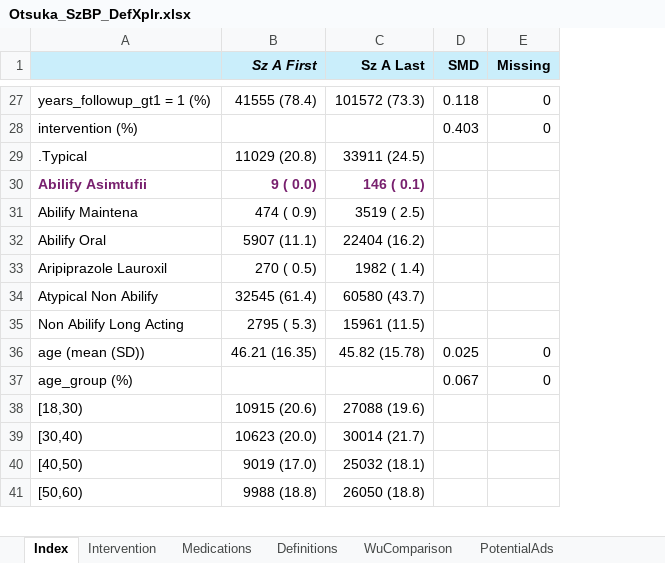
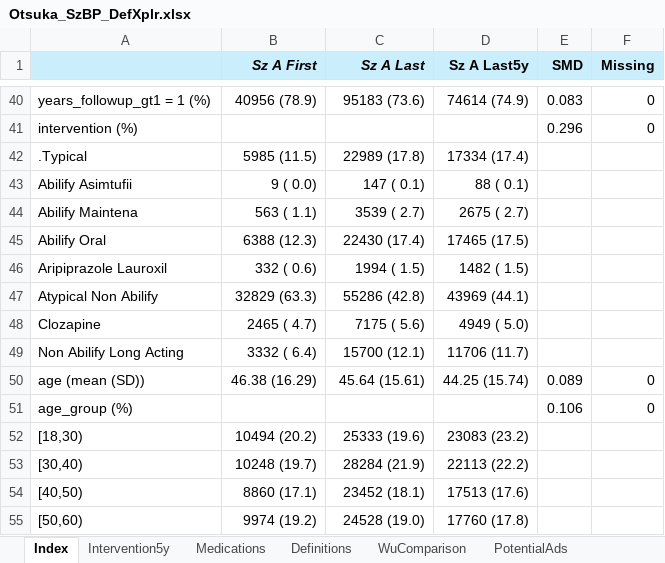
Before and after one commit to jason-jones-atroposhealth/Clients, an Excel workbook: otsuka_szbp1/Otsuka_SzBP_DefXplr.xlsx, sheet Index, drawn as a sheet; only a part is shown, gaps mark what is left out; values as stored, in another font and other column widths than the file's, no borders; conditional formats not drawn; addresses are those after the commit; the diff covers the shown part only; the diff names each change by its address in the sheet, - before the commit and + after, or states it on an @@ line.

```diff
--- a/otsuka_szbp1/Otsuka_SzBP_DefXplr.xlsx (sheet Index)
+++ b/otsuka_szbp1/Otsuka_SzBP_DefXplr.xlsx (sheet Index)
-sheet tab: Intervention
+sheet tab: Intervention5y
+column D (Sz A Last5y), rows 40-47: 74614 (74.9) |  | 17334 (17.4) | 88 ( 0.1) | 2675 ( 2.7) | 17465 (17.5) | 1482 ( 1.5) | 43969 (44.1); rows 49-55: 11706 (11.7) | 44.25 (15.74) |  | 23083 (23.2) | 22113 (22.2) | 17513 (17.6) | 17760 (17.8)
-C1 italic: off
+C1 italic: on
-B40 (Sz A First): 41555 (78.4)
+B40 (Sz A First): 40956 (78.9)
-C40 (Sz A Last): 101572 (73.3)
+C40 (Sz A Last): 95183 (73.6)
-E40 (SMD): 0.118
+E40 (SMD): 0.083
-E41 (SMD): 0.403
+E41 (SMD): 0.296
-B42 (Sz A First): 11029 (20.8)
+B42 (Sz A First): 5985 (11.5)
-C42 (Sz A Last): 33911 (24.5)
+C42 (Sz A Last): 22989 (17.8)
@@ A43:C43 bold: on → off, text colour: #78206E → black @@
-C43 (Sz A Last): 146 ( 0.1)
+C43 (Sz A Last): 147 ( 0.1)
-B44 (Sz A First): 474 ( 0.9)
+B44 (Sz A First): 563 ( 1.1)
-C44 (Sz A Last): 3519 ( 2.5)
+C44 (Sz A Last): 3539 ( 2.7)
-B45 (Sz A First): 5907 (11.1)
+B45 (Sz A First): 6388 (12.3)
-C45 (Sz A Last): 22404 (16.2)
+C45 (Sz A Last): 22430 (17.4)
-B46 (Sz A First): 270 ( 0.5)
+B46 (Sz A First): 332 ( 0.6)
-C46 (Sz A Last): 1982 ( 1.4)
+C46 (Sz A Last): 1994 ( 1.5)
-B47 (Sz A First): 32545 (61.4)
+B47 (Sz A First): 32829 (63.3)
-C47 (Sz A Last): 60580 (43.7)
+C47 (Sz A Last): 55286 (42.8)
+row 48: Clozapine | 2465 ( 4.7) | 7175 ( 5.6) | 4949 ( 5.0)
-B49 (Sz A First): 2795 ( 5.3)
+B49 (Sz A First): 3332 ( 6.4)
-C49 (Sz A Last): 15961 (11.5)
+C49 (Sz A Last): 15700 (12.1)
-B50 (Sz A First): 46.21 (16.35)
+B50 (Sz A First): 46.38 (16.29)
-C50 (Sz A Last): 45.82 (15.78)
+C50 (Sz A Last): 45.64 (15.61)
-E50 (SMD): 0.025
+E50 (SMD): 0.089
-E51 (SMD): 0.067
+E51 (SMD): 0.106
-B52 (Sz A First): 10915 (20.6)
+B52 (Sz A First): 10494 (20.2)
-C52 (Sz A Last): 27088 (19.6)
+C52 (Sz A Last): 25333 (19.6)
-B53 (Sz A First): 10623 (20.0)
+B53 (Sz A First): 10248 (19.7)
-C53 (Sz A Last): 30014 (21.7)
+C53 (Sz A Last): 28284 (21.9)
-B54 (Sz A First): 9019 (17.0)
+B54 (Sz A First): 8860 (17.1)
-C54 (Sz A Last): 25032 (18.1)
+C54 (Sz A Last): 23452 (18.1)
-B55 (Sz A First): 9988 (18.8)
+B55 (Sz A First): 9974 (19.2)
-C55 (Sz A Last): 26050 (18.8)
+C55 (Sz A Last): 24528 (19.0)
```
Also changed, not shown: 129 added rows, 28 removed rows, 218 edited cells and cell formats elsewhere in this sheet, sheet Definitions, sheet Medications, 1 other file.
